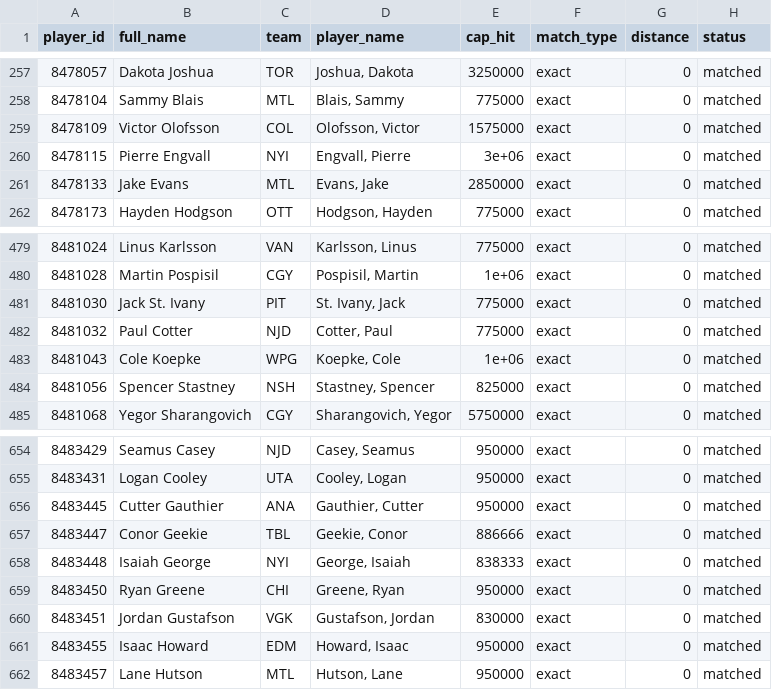
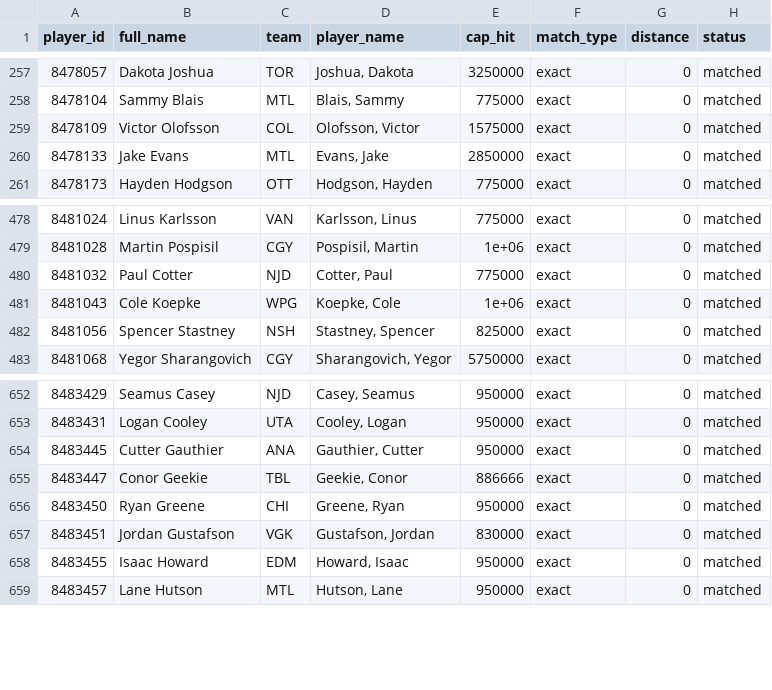
Before and after one commit to hubcad25/pool-lp, a CSV file: data/01_point_projections/lineups/cap_matching_report.csv, drawn as a sheet; only a part is shown, gaps mark what is left out; the diff names each change by its address in the sheet, - before the commit and + after, or states it on an @@ line.

```diff
--- a/data/01_point_projections/lineups/cap_matching_report.csv
+++ b/data/01_point_projections/lineups/cap_matching_report.csv
-row 260: 8478115 | Pierre Engvall | NYI | Engvall, Pierre | 3e+06 | exact | 0 | matched
-row 481: 8481030 | Jack St. Ivany | PIT | St. Ivany, Jack | 775000 | exact | 0 | matched
-row 658: 8483448 | Isaiah George | NYI | George, Isaiah | 838333 | exact | 0 | matched
```
Also changed, not shown: 8 other files.
